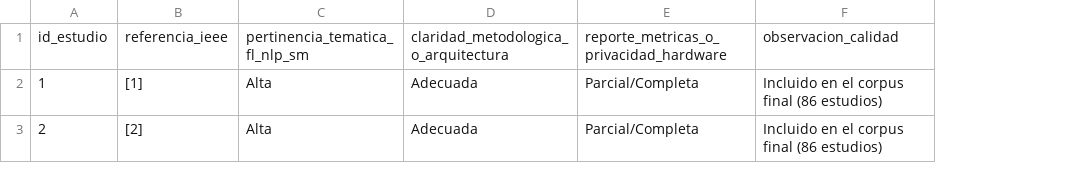
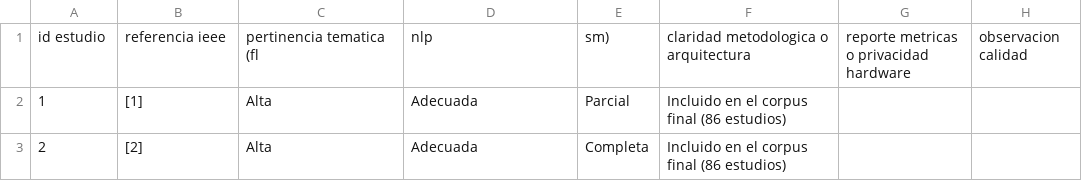
Before and after one commit to AMC213/RSL_FL_NLP_SaludMental_2022_2026, a CSV file: 04_Calidad/matriz_calidad_resumen.csv, drawn as a sheet; removed rows and columns are numbered as before the commit, all else as after; the diff names each change by its address in the sheet, - before the commit and + after, or states it on an @@ line.

Commit message:
Revise CSV column headers and data formatting
Updated column headers and adjusted data values for clarity.

```diff
--- a/04_Calidad/matriz_calidad_resumen.csv
+++ b/04_Calidad/matriz_calidad_resumen.csv
-column E, rows 2-3: Parcial/Completa | Parcial/Completa
+column E, rows 2-3: Parcial | Completa
+column G, empty
+column H, empty
-row 1: id_estudio | referencia_ieee | pertinencia_tematica_fl_nlp_sm | claridad_metodologica_o_arquitectura | reporte_metricas_o_privacidad_hardware | observacion_calidad
+row 1: id estudio | referencia ieee | pertinencia tematica (fl | nlp | sm) | claridad metodologica o arquitectura | reporte metricas o privacidad hardware | observacion calidad
```
